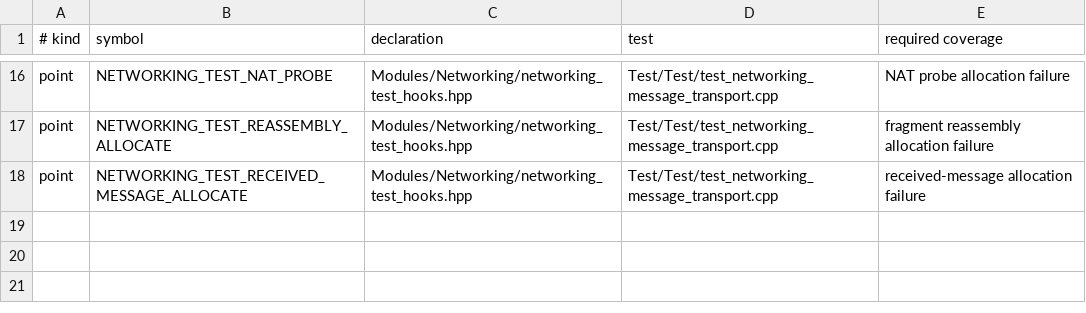
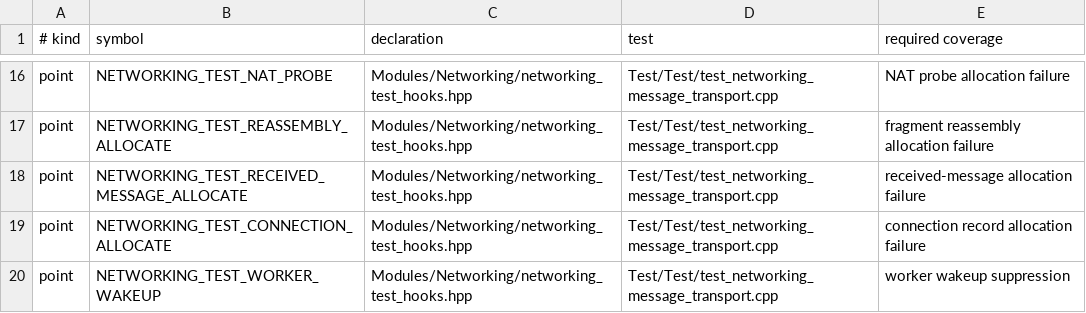
Before and after one commit to LibftLegends/Libft, a TSV file: Docs/test_coverage/networking_test_hooks.tsv, drawn as a sheet; only a part is shown, gaps mark what is left out; the diff names each change by its address in the sheet, - before the commit and + after, or states it on an @@ line.

Commit message:
Cover networking connection and worker failures

```diff
--- a/Docs/test_coverage/networking_test_hooks.tsv
+++ b/Docs/test_coverage/networking_test_hooks.tsv
+row 19: point | NETWORKING_TEST_CONNECTION_ALLOCATE | Modules/Networking/networking_test_hooks.hpp | Test/Test/test_networking_message_transport.cpp | connection record allocation failure
+row 20: point | NETWORKING_TEST_WORKER_WAKEUP | Modules/Networking/networking_test_hooks.hpp | Test/Test/test_networking_message_transport.cpp | worker wakeup suppression
```
Also changed, not shown: 1 other file.
